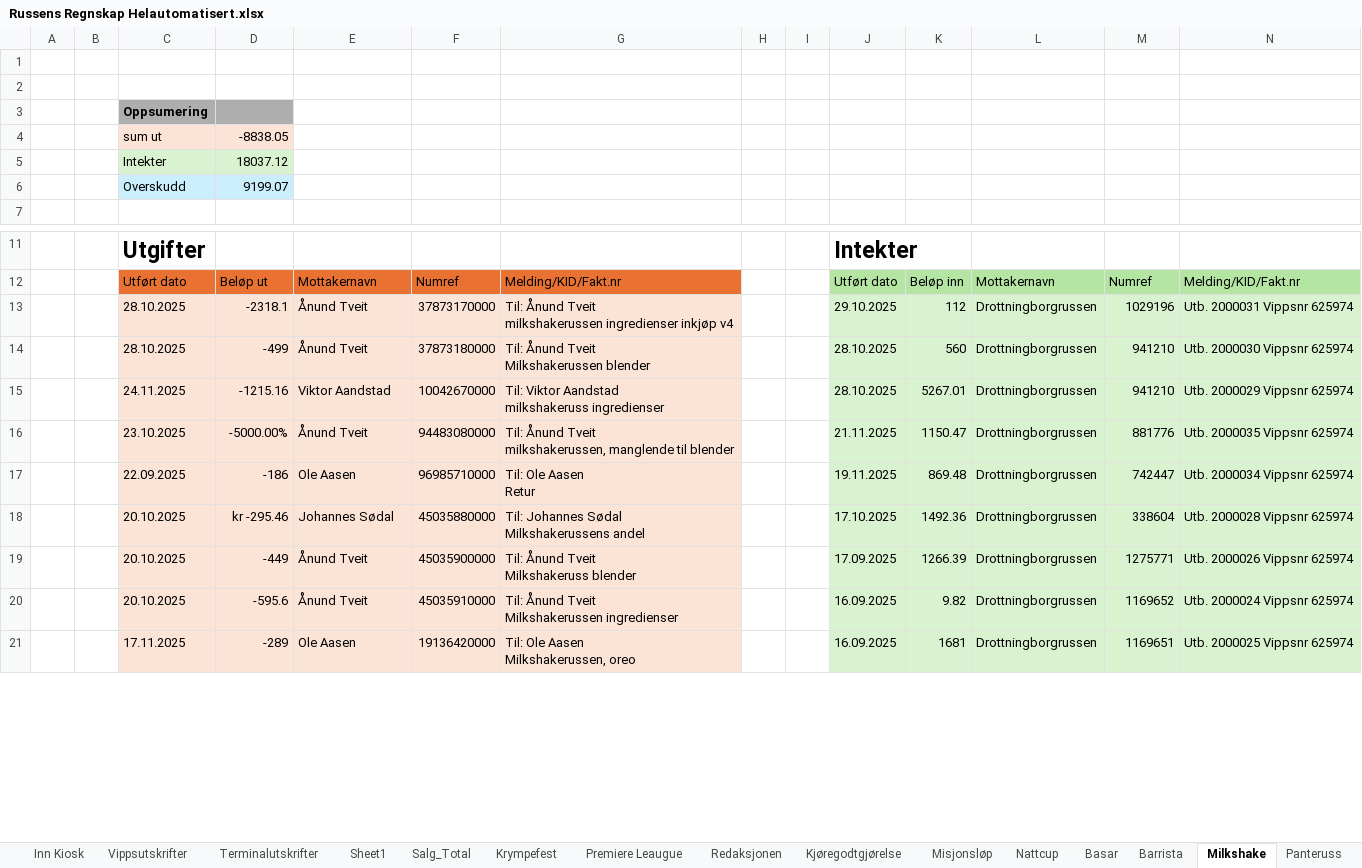
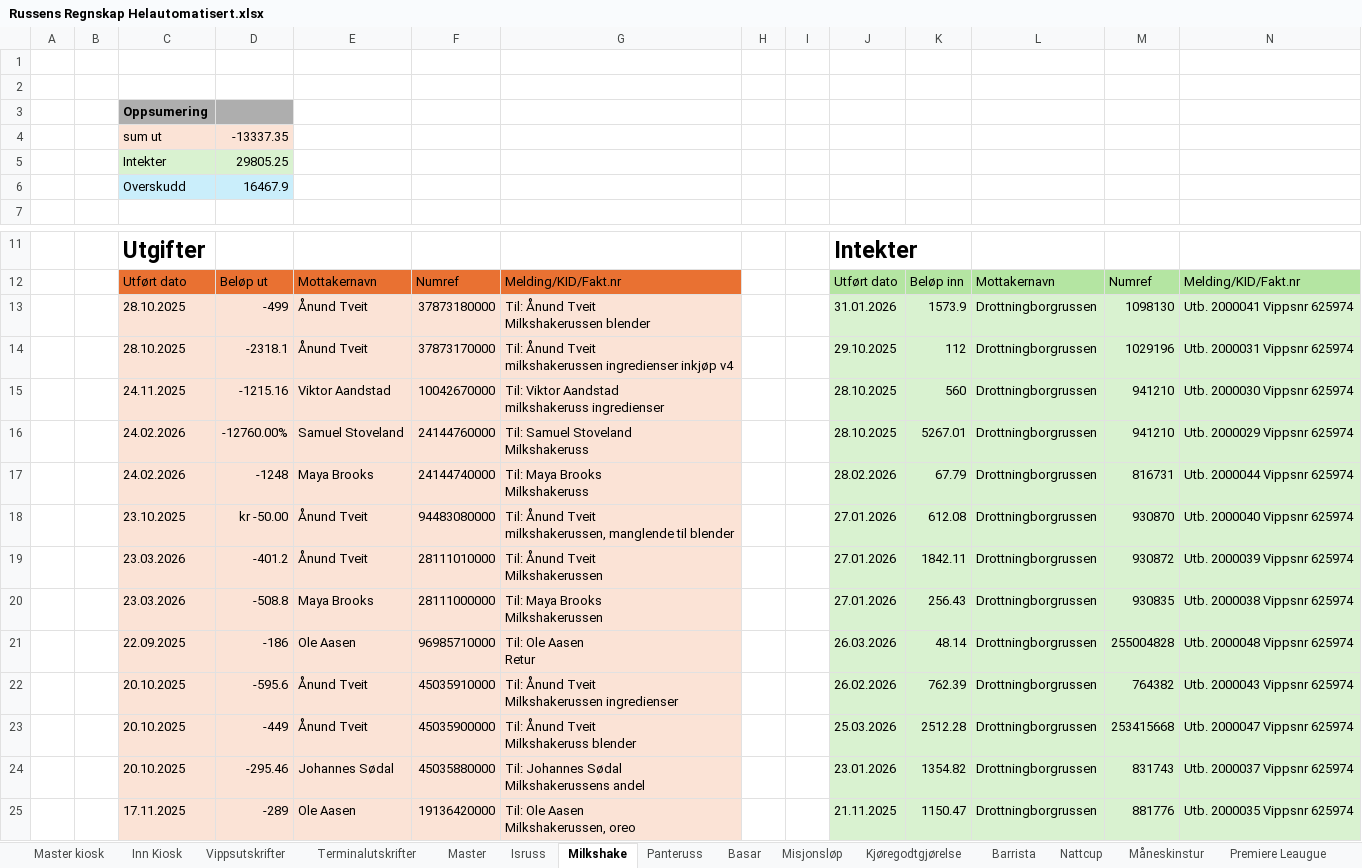
Before and after one commit to CarlMartinL/Russens-regnskap, an Excel workbook: Regnskap/Russens Regnskap Helautomatisert.xlsx, sheet Milkshake, drawn as a sheet; only a part is shown, gaps mark what is left out; values as stored, in another font and other column widths than the file's, no borders; removed rows and columns are numbered as before the commit, all else as after; ↵ is a line break in a cell; the diff covers the shown part only; the diff names each change by its address in the sheet, - before the commit and + after, or states it on an @@ line.

```diff
--- a/Regnskap/Russens Regnskap Helautomatisert.xlsx (sheet Milkshake)
+++ b/Regnskap/Russens Regnskap Helautomatisert.xlsx (sheet Milkshake)
-sheet tab: Sheet1
@@ sheet tab hidden: Salg_Total @@
@@ sheet tab order changed: Master kiosk | Inn Kiosk | Vippsutskrifter | Terminalutskrifter | Master | Isruss | Milkshake | Panteruss | Basar | Misjonsløp | Kjøregodtgjørelse | Barrista | Nattcup | Måneskinstur | Premiere Leaugue @@
-D4: -8838.05
+D4: -13337.35
-D5: 18037.12
+D5: 29805.25
-D6: 9199.07
+D6: 16467.9
+row 13:  |  | 28.10.2025 | -499 | Ånund Tveit | 37873180000 | Til: Ånund Tveit ↵ Milkshakerussen blender |  |  | 31.01.2026 | 1573.9 | Drottningborgrussen | 1098130 | Utb. 2000041 Vippsnr 625974
-row 14:  |  | 28.10.2025 | -499 | Ånund Tveit | 37873180000 | Til: Ånund Tveit ↵ Milkshakerussen blender |  |  | 28.10.2025 | 560 | Drottningborgrussen | 941210 | Utb. 2000030 Vippsnr 625974
-K15: 5267.01
+K15: 560
-N15: Utb. 2000029 Vippsnr 625974
+N15: Utb. 2000030 Vippsnr 625974
+row 16:  |  | 24.02.2026 | -12760.00% | Samuel Stoveland | 24144760000 | Til: Samuel Stoveland ↵ Milkshakeruss |  |  | 28.10.2025 | 5267.01 | Drottningborgrussen | 941210 | Utb. 2000029 Vippsnr 625974
+row 17:  |  | 24.02.2026 | -1248 | Maya Brooks | 24144740000 | Til: Maya Brooks ↵ Milkshakeruss |  |  | 28.02.2026 | 67.79 | Drottningborgrussen | 816731 | Utb. 2000044 Vippsnr 625974
-D18: -5000.00%
+D18: kr -50.00
-J18: 21.11.2025
+J18: 27.01.2026
-K18: 1150.47
+K18: 612.08
-M18: 881776
+M18: 930870
-N18: Utb. 2000035 Vippsnr 625974
+N18: Utb. 2000040 Vippsnr 625974
+row 19:  |  | 23.03.2026 | -401.2 | Ånund Tveit | 28111010000 | Til: Ånund Tveit ↵ Milkshakerussen |  |  | 27.01.2026 | 1842.11 | Drottningborgrussen | 930872 | Utb. 2000039 Vippsnr 625974
+row 20:  |  | 23.03.2026 | -508.8 | Maya Brooks | 28111000000 | Til: Maya Brooks ↵ Milkshakerussen |  |  | 27.01.2026 | 256.43 | Drottningborgrussen | 930835 | Utb. 2000038 Vippsnr 625974
-J21: 19.11.2025
+J21: 26.03.2026
-K21: 869.48
+K21: 48.14
-M21: 742447
+M21: 255004828
-N21: Utb. 2000034 Vippsnr 625974
+N21: Utb. 2000048 Vippsnr 625974
-row 18:  |  | 20.10.2025 | kr -295.46 | Johannes Sødal | 45035880000 | Til: Johannes Sødal ↵ Milkshakerussens andel |  |  | 17.10.2025 | 1492.36 | Drottningborgrussen | 338604 | Utb. 2000028 Vippsnr 625974
-row 19:  |  | 20.10.2025 | -449 | Ånund Tveit | 45035900000 | Til: Ånund Tveit ↵ Milkshakeruss blender |  |  | 17.09.2025 | 1266.39 | Drottningborgrussen | 1275771 | Utb. 2000026 Vippsnr 625974
-J22: 16.09.2025
+J22: 26.02.2026
-K22: 9.82
+K22: 762.39
-M22: 1169652
+M22: 764382
-N22: Utb. 2000024 Vippsnr 625974
+N22: Utb. 2000043 Vippsnr 625974
+row 23:  |  | 20.10.2025 | -449 | Ånund Tveit | 45035900000 | Til: Ånund Tveit ↵ Milkshakeruss blender |  |  | 25.03.2026 | 2512.28 | Drottningborgrussen | 253415668 | Utb. 2000047 Vippsnr 625974
+row 24:  |  | 20.10.2025 | -295.46 | Johannes Sødal | 45035880000 | Til: Johannes Sødal ↵ Milkshakerussens andel |  |  | 23.01.2026 | 1354.82 | Drottningborgrussen | 831743 | Utb. 2000037 Vippsnr 625974
-J25: 16.09.2025
+J25: 21.11.2025
-K25: 1681
+K25: 1150.47
-M25: 1169651
+M25: 881776
-N25: Utb. 2000025 Vippsnr 625974
+N25: Utb. 2000035 Vippsnr 625974
```
Also changed, not shown: 6 added rows and 26 edited cells elsewhere in this sheet, sheet Master, sheet Vippsutskrifter, sheet Terminalutskrifter, sheet Basar, sheet Kjøregodtgjørelse, sheet Inn Kiosk, 6 more sheets, other sheet tabs, formulas that keep their value, Transaksjoner.xlsx, python.xlsx, 2 other files.
